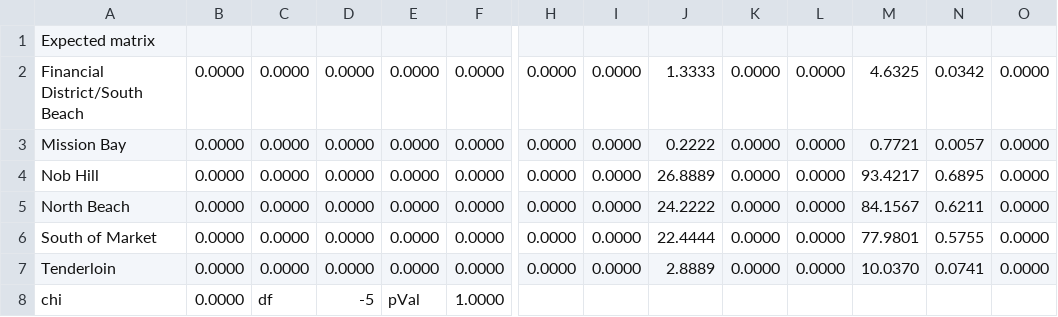
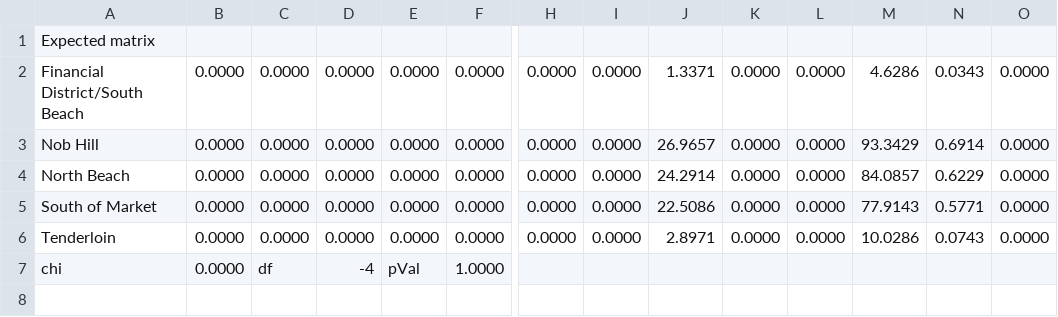
Before and after one commit to fsxfreak/eviction-statistics-sf, a CSV file: data-parser/analyses/inter-d3-d6-c.csv, drawn as a sheet; only a part is shown, gaps mark what is left out; removed rows and columns are numbered as before the commit, all else as after; rows hold the shown columns only; the diff names each change by its address in the sheet, - before the commit and + after, or states it on an @@ line.

```diff
--- a/data-parser/analyses/inter-d3-d6-c.csv
+++ b/data-parser/analyses/inter-d3-d6-c.csv
-J2: 1.3333
+J2: 1.3371
-M2: 4.6325
+M2: 4.6286
-N2: 0.0342
+N2: 0.0343
-row 3: Mission Bay | 0.0000 | 0.0000 | 0.0000 | 0.0000 | 0.0000 | 0.0000 | 0.0000 | 0.2222 | 0.0000 | 0.0000 | 0.7721 | 0.0057 | 0.0000
-J3: 26.8889
+J3: 26.9657
-M3: 93.4217
+M3: 93.3429
-N3: 0.6895
+N3: 0.6914
-J4: 24.2222
+J4: 24.2914
-M4: 84.1567
+M4: 84.0857
-N4: 0.6211
+N4: 0.6229
-J5: 22.4444
+J5: 22.5086
-M5: 77.9801
+M5: 77.9143
-N5: 0.5755
+N5: 0.5771
-J6: 2.8889
+J6: 2.8971
-M6: 10.0370
+M6: 10.0286
-N6: 0.0741
+N6: 0.0743
-D7: -5
+D7: -4
```
Also changed, not shown: data-parser/analyses/d6a-nonpay-breach-nuisnc-illegal-unappsubt-late.csv, data-parser/analyses/d6b-failsign-ownermove-capitalimp-substanrehab-roommatesame.csv, 5 other files.
